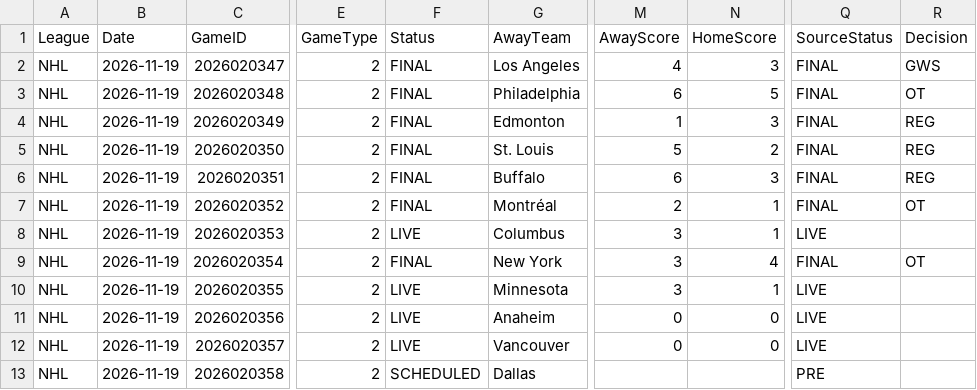
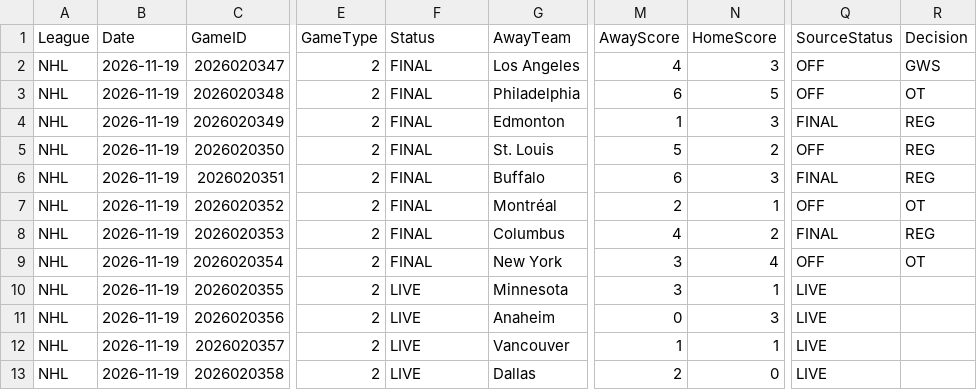
Before and after one commit to skaterbosse/hockey, a CSV file: statsByDate/data/games/Games_2026-11-19.csv, drawn as a sheet; only a part is shown, gaps mark what is left out; the diff names each change by its address in the sheet, - before the commit and + after, or states it on an @@ line.

```diff
--- a/statsByDate/data/games/Games_2026-11-19.csv
+++ b/statsByDate/data/games/Games_2026-11-19.csv
-Q2:Q3 (SourceStatus): FINAL
+Q2:Q3 (SourceStatus): OFF
-Q5 (SourceStatus): FINAL
+Q5 (SourceStatus): OFF
-Q7 (SourceStatus): FINAL
+Q7 (SourceStatus): OFF
-F8 (Status): LIVE
+F8 (Status): FINAL
-M8 (AwayScore): 3
+M8 (AwayScore): 4
-N8 (HomeScore): 1
+N8 (HomeScore): 2
-Q8 (SourceStatus): LIVE
+Q8 (SourceStatus): FINAL
-R8 (Decision): (empty)
+R8 (Decision): REG
-Q9 (SourceStatus): FINAL
+Q9 (SourceStatus): OFF
-N11 (HomeScore): 0
+N11 (HomeScore): 3
-M12 (AwayScore): 0
+M12 (AwayScore): 1
-N12 (HomeScore): 0
+N12 (HomeScore): 1
-F13 (Status): SCHEDULED
+F13 (Status): LIVE
-M13 (AwayScore): (empty)
+M13 (AwayScore): 2
-N13 (HomeScore): (empty)
+N13 (HomeScore): 0
-Q13 (SourceStatus): PRE
+Q13 (SourceStatus): LIVE
```
Also changed, not shown: statsByDate/data/playerstats/Goals_2026-11-19.csv, statsByDate/data/playerstats/PlayerStats_2026-11-19.csv, 40 other files.
